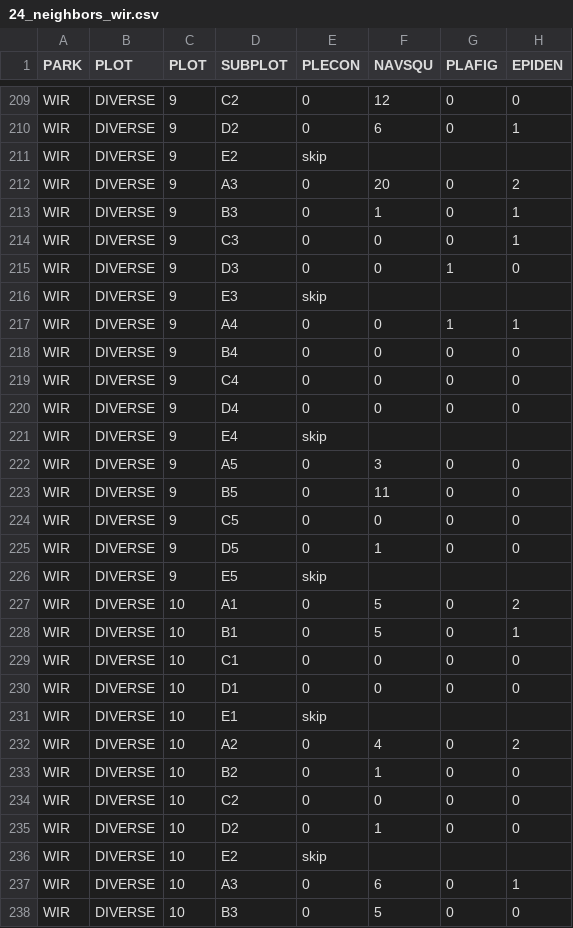
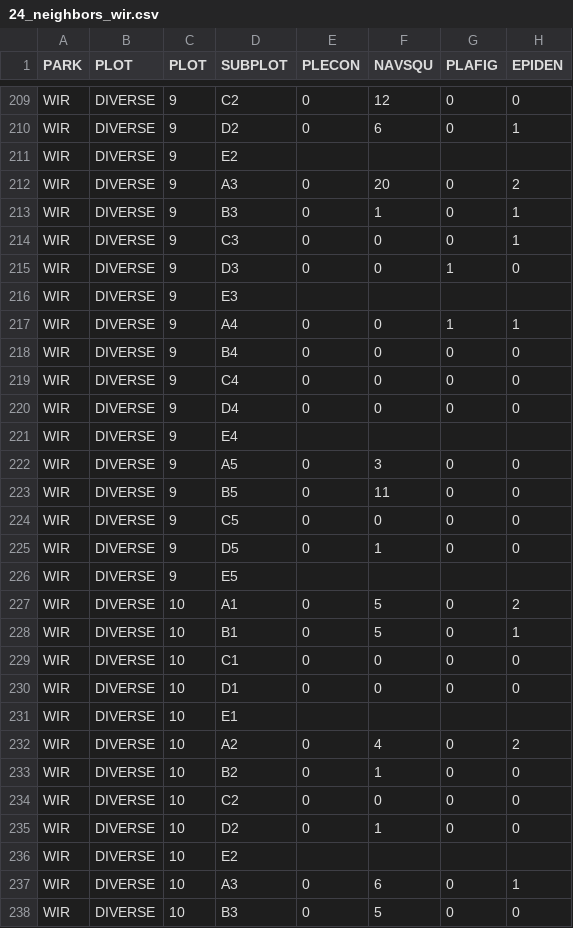
Before and after one commit to awessel3/Diez_Lab_Parks_Project, a CSV file: Data/2024/24_neighbors_wir.csv, drawn as a sheet; only a part is shown, gaps mark what is left out; the diff covers the shown part only; the diff names each change by its address in the sheet, - before the commit and + after, or states it on an @@ line.

```diff
--- a/Data/2024/24_neighbors_wir.csv
+++ b/Data/2024/24_neighbors_wir.csv
-E211 (PLECON): skip
+E211 (PLECON): (empty)
-E216 (PLECON): skip
+E216 (PLECON): (empty)
-E221 (PLECON): skip
+E221 (PLECON): (empty)
-E226 (PLECON): skip
+E226 (PLECON): (empty)
-E231 (PLECON): skip
+E231 (PLECON): (empty)
-E236 (PLECON): skip
+E236 (PLECON): (empty)
```
Also changed, not shown: 40 edited cells elsewhere in this file, 1 other file.
